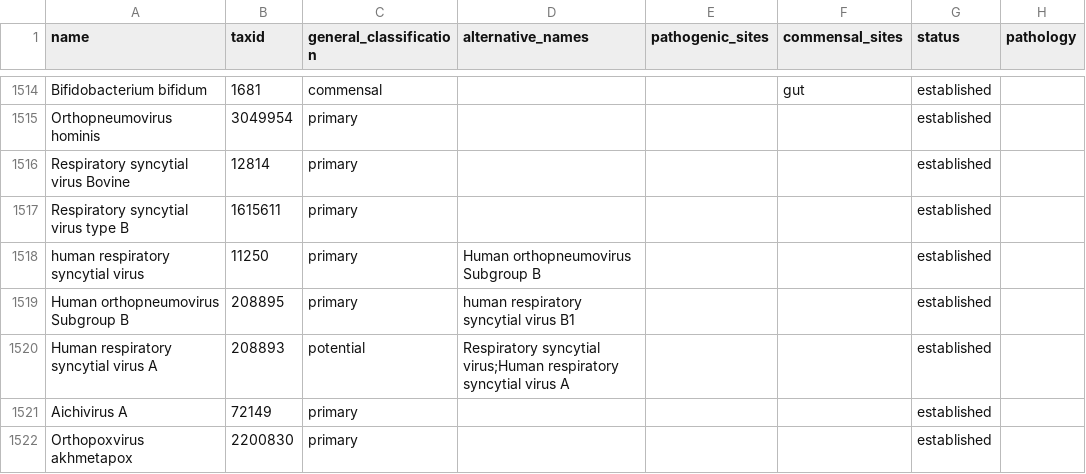
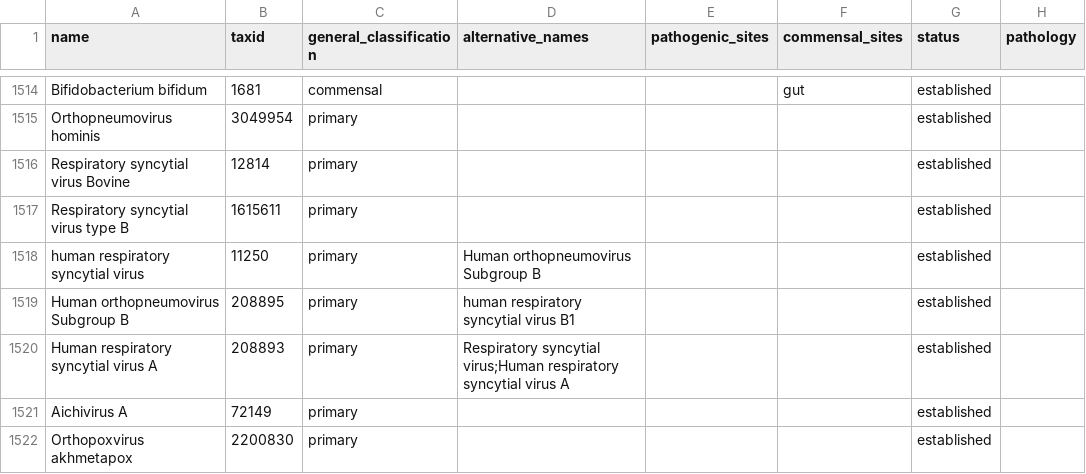
Before and after one commit to jhuapl-bio/taxtriage, a CSV file: assets/pathogen_sheet.csv, drawn as a sheet; only a part is shown, gaps mark what is left out; the diff names each change by its address in the sheet, - before the commit and + after, or states it on an @@ line.

Commit message:
fix potential misclass for rsvA

```diff
--- a/assets/pathogen_sheet.csv
+++ b/assets/pathogen_sheet.csv
-C1520 (general_classification): potential
+C1520 (general_classification): primary
```
